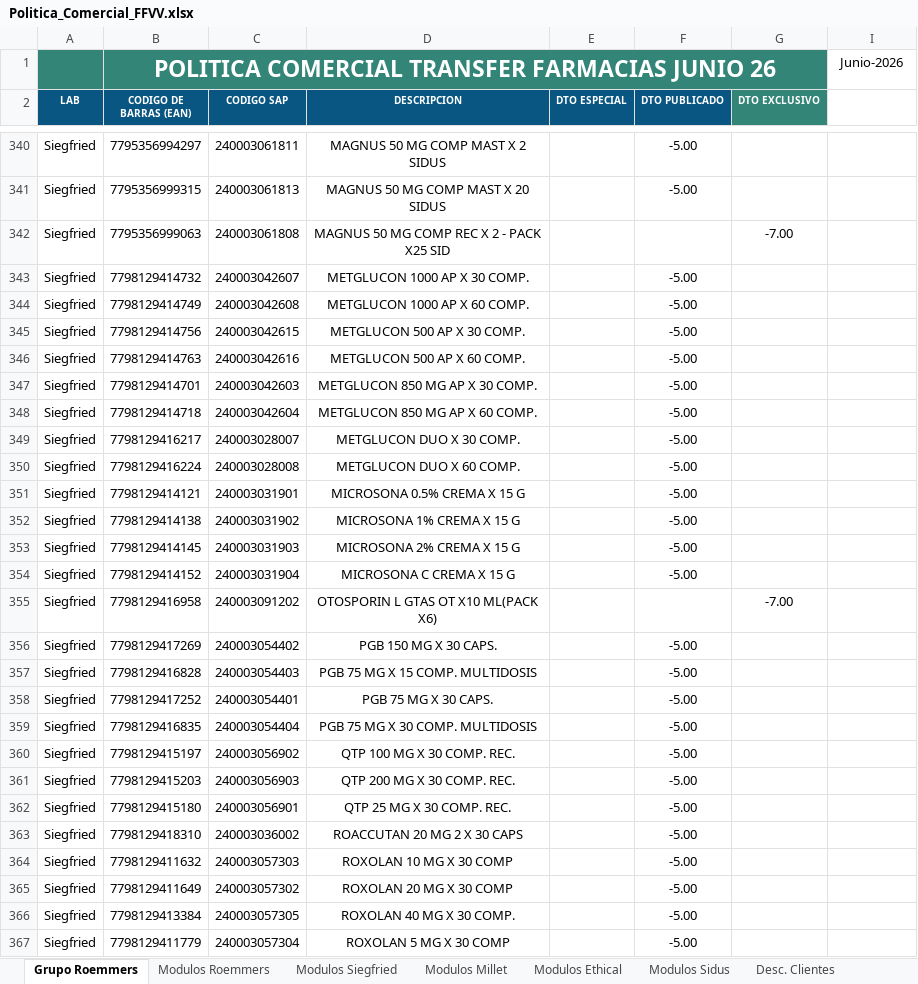
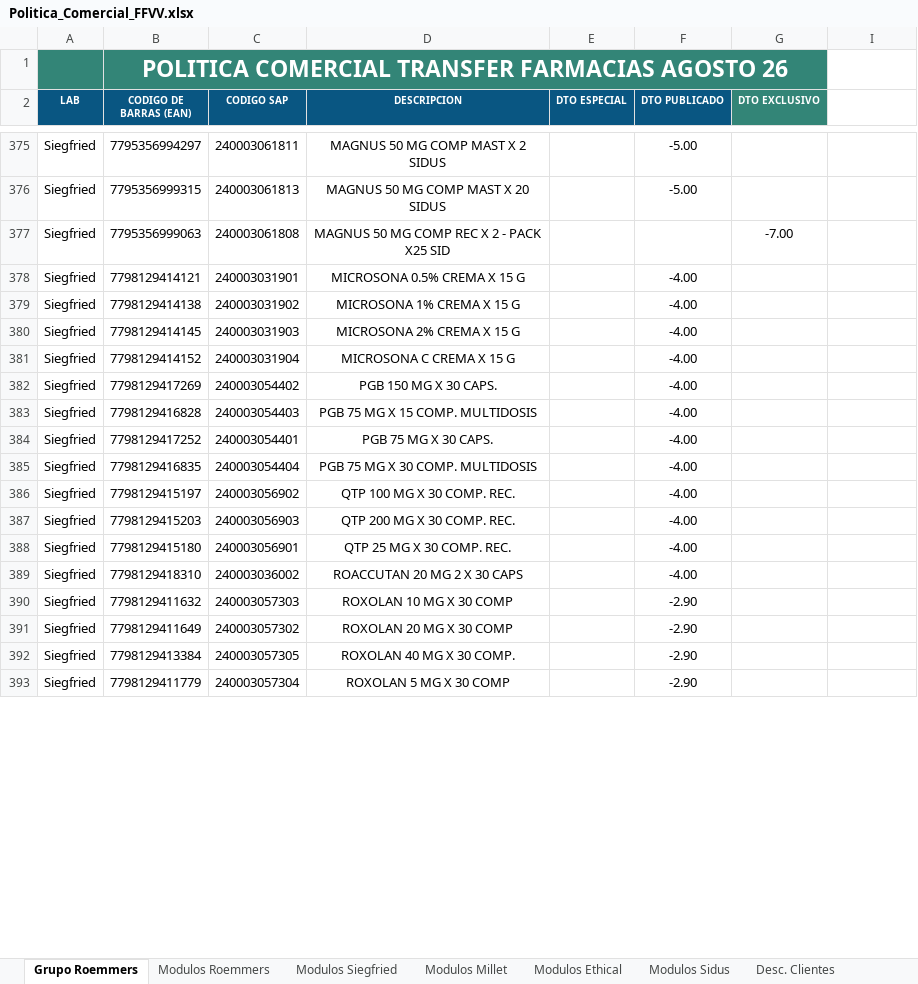
Before and after one commit to Idevoto/Politica-Comercial, an Excel workbook: excel/Politica_Comercial_FFVV.xlsx, sheet Grupo Roemmers, drawn as a sheet; only a part is shown, gaps mark what is left out; values as stored, in another font and other column widths than the file's, no borders; charts and pictures and conditional formats not drawn; removed rows and columns are numbered as before the commit, all else as after; the diff covers the shown part only; the diff names each change by its address in the sheet, - before the commit and + after, or states it on an @@ line.

```diff
--- a/excel/Politica_Comercial_FFVV.xlsx (sheet Grupo Roemmers)
+++ b/excel/Politica_Comercial_FFVV.xlsx (sheet Grupo Roemmers)
-row 1:  | POLITICA COMERCIAL TRANSFER FARMACIAS JUNIO 26 |  |  |  |  |  | Junio-2026
+row 1:  | POLITICA COMERCIAL TRANSFER FARMACIAS AGOSTO 26 |  |  |  |  |  | Agosto-2026
-row 343: Siegfried | 7798129414732 | 240003042607 | METGLUCON 1000 AP X 30 COMP. |  | -5.00
-row 344: Siegfried | 7798129414749 | 240003042608 | METGLUCON 1000 AP X 60 COMP. |  | -5.00
-row 345: Siegfried | 7798129414756 | 240003042615 | METGLUCON 500 AP X 30 COMP. |  | -5.00
-row 346: Siegfried | 7798129414763 | 240003042616 | METGLUCON 500 AP X 60 COMP. |  | -5.00
-row 347: Siegfried | 7798129414701 | 240003042603 | METGLUCON 850 MG AP X 30 COMP. |  | -5.00
-row 348: Siegfried | 7798129414718 | 240003042604 | METGLUCON 850 MG AP X 60 COMP. |  | -5.00
-row 349: Siegfried | 7798129416217 | 240003028007 | METGLUCON DUO X 30 COMP. |  | -5.00
-row 350: Siegfried | 7798129416224 | 240003028008 | METGLUCON DUO X 60 COMP. |  | -5.00
-F378:F381 (DTO PUBLICADO): -5.00
+F378:F381 (DTO PUBLICADO): -4.00
-row 355: Siegfried | 7798129416958 | 240003091202 | OTOSPORIN L GTAS OT X10 ML(PACK X6) |  |  | -7.00
-F382:F389 (DTO PUBLICADO): -5.00
+F382:F389 (DTO PUBLICADO): -4.00
-F390:F393 (DTO PUBLICADO): -5.00
+F390:F393 (DTO PUBLICADO): -2.90
```
Also changed, not shown: 37 added rows, 10 removed rows and 116 edited cells elsewhere in this sheet, sheet Desc. Clientes, sheet Modulos Siegfried, sheet Modulos Sidus, sheet Modulos Roemmers, sheet Modulos Millet, sheet Modulos Ethical, hidden cells, charts or pictures.
